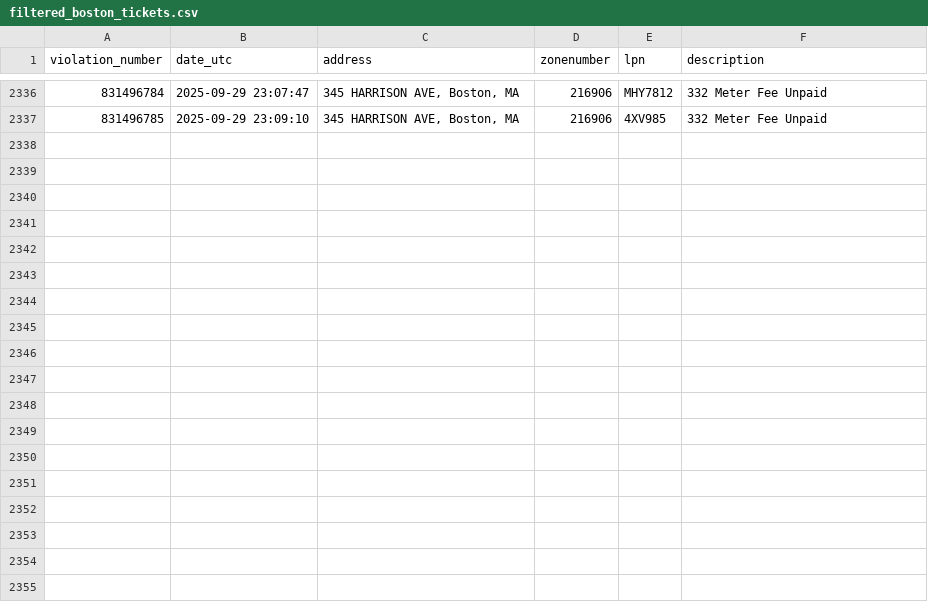
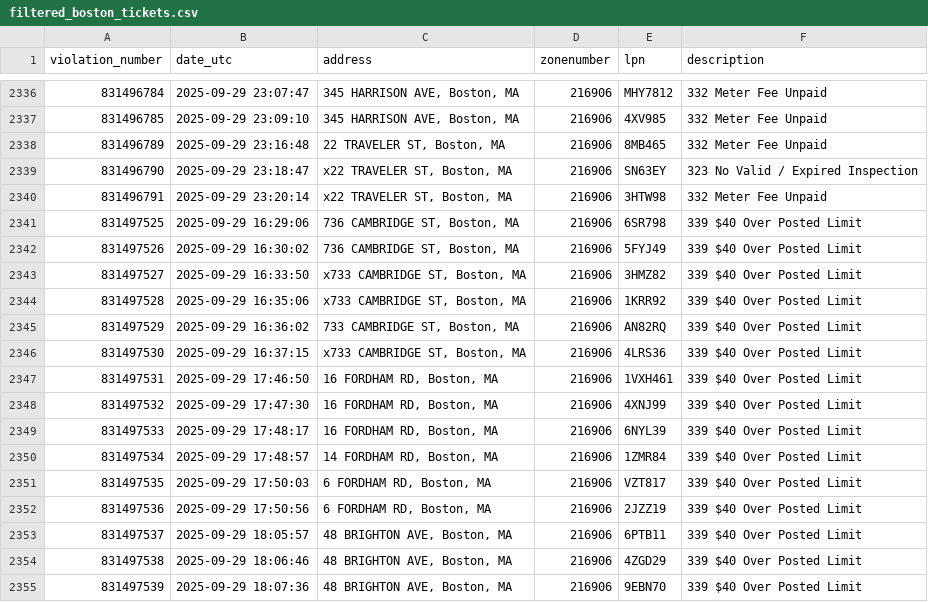
Before and after one commit to jack898/PollingAuto, a CSV file: filtered_boston_tickets.csv, drawn as a sheet; only a part is shown, gaps mark what is left out; the diff names each change by its address in the sheet, - before the commit and + after, or states it on an @@ line.

```diff
--- a/filtered_boston_tickets.csv
+++ b/filtered_boston_tickets.csv
+row 2338: 831496789 | 2025-09-29 23:16:48 | 22 TRAVELER ST, Boston, MA | 216906 | 8MB465 | 332 Meter Fee Unpaid
+row 2339: 831496790 | 2025-09-29 23:18:47 | x22 TRAVELER ST, Boston, MA | 216906 | SN63EY | 323 No Valid / Expired Inspection
+row 2340: 831496791 | 2025-09-29 23:20:14 | x22 TRAVELER ST, Boston, MA | 216906 | 3HTW98 | 332 Meter Fee Unpaid
+row 2341: 831497525 | 2025-09-29 16:29:06 | 736 CAMBRIDGE ST, Boston, MA | 216906 | 6SR798 | 339 $40 Over Posted Limit
+row 2342: 831497526 | 2025-09-29 16:30:02 | 736 CAMBRIDGE ST, Boston, MA | 216906 | 5FYJ49 | 339 $40 Over Posted Limit
+row 2343: 831497527 | 2025-09-29 16:33:50 | x733 CAMBRIDGE ST, Boston, MA | 216906 | 3HMZ82 | 339 $40 Over Posted Limit
+row 2344: 831497528 | 2025-09-29 16:35:06 | x733 CAMBRIDGE ST, Boston, MA | 216906 | 1KRR92 | 339 $40 Over Posted Limit
+row 2345: 831497529 | 2025-09-29 16:36:02 | 733 CAMBRIDGE ST, Boston, MA | 216906 | AN82RQ | 339 $40 Over Posted Limit
+row 2346: 831497530 | 2025-09-29 16:37:15 | x733 CAMBRIDGE ST, Boston, MA | 216906 | 4LRS36 | 339 $40 Over Posted Limit
+row 2347: 831497531 | 2025-09-29 17:46:50 | 16 FORDHAM RD, Boston, MA | 216906 | 1VXH461 | 339 $40 Over Posted Limit
+row 2348: 831497532 | 2025-09-29 17:47:30 | 16 FORDHAM RD, Boston, MA | 216906 | 4XNJ99 | 339 $40 Over Posted Limit
+row 2349: 831497533 | 2025-09-29 17:48:17 | 16 FORDHAM RD, Boston, MA | 216906 | 6NYL39 | 339 $40 Over Posted Limit
+row 2350: 831497534 | 2025-09-29 17:48:57 | 14 FORDHAM RD, Boston, MA | 216906 | 1ZMR84 | 339 $40 Over Posted Limit
+row 2351: 831497535 | 2025-09-29 17:50:03 | 6 FORDHAM RD, Boston, MA | 216906 | VZT817 | 339 $40 Over Posted Limit
+row 2352: 831497536 | 2025-09-29 17:50:56 | 6 FORDHAM RD, Boston, MA | 216906 | 2JZZ19 | 339 $40 Over Posted Limit
+row 2353: 831497537 | 2025-09-29 18:05:57 | 48 BRIGHTON AVE, Boston, MA | 216906 | 6PTB11 | 339 $40 Over Posted Limit
+row 2354: 831497538 | 2025-09-29 18:06:46 | 48 BRIGHTON AVE, Boston, MA | 216906 | 4ZGD29 | 339 $40 Over Posted Limit
+row 2355: 831497539 | 2025-09-29 18:07:36 | 48 BRIGHTON AVE, Boston, MA | 216906 | 9EBN70 | 339 $40 Over Posted Limit
```
Also changed, not shown: 4 other files.
